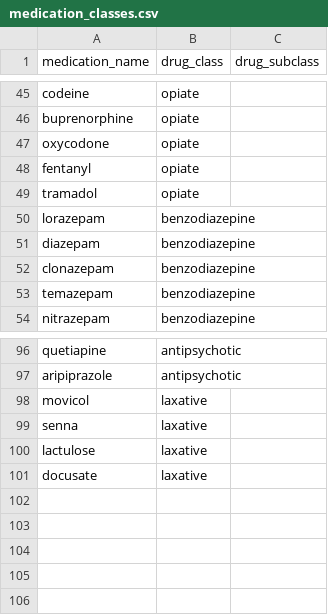
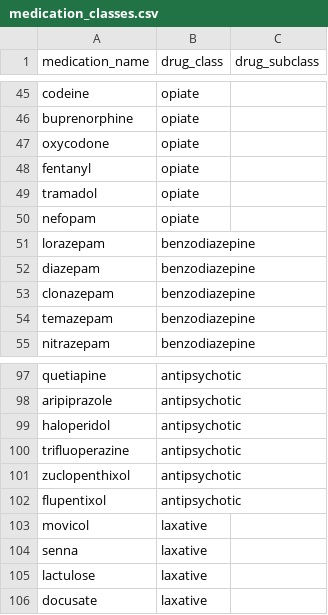
Before and after one commit to MGops/TabDash, a CSV file: data/medication_classes.csv, drawn as a sheet; only a part is shown, gaps mark what is left out; the diff names each change by its address in the sheet, - before the commit and + after, or states it on an @@ line.

```diff
--- a/data/medication_classes.csv
+++ b/data/medication_classes.csv
+row 50: nefopam | opiate
+row 99: haloperidol | antipsychotic
+row 100: trifluoperazine | antipsychotic
+row 101: zuclopenthixol | antipsychotic
+row 102: flupentixol | antipsychotic
```
Also changed, not shown: data/acb_scores.csv, data/adr_data.csv, 4 other files.
